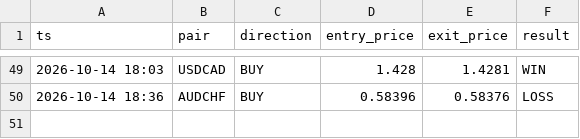
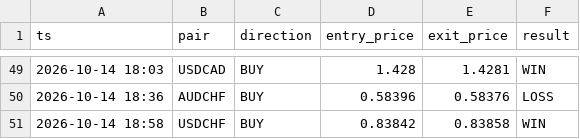
Before and after one commit to torium-art/forex-signal-bot, a CSV file: outcomes_journal.csv, drawn as a sheet; only a part is shown, gaps mark what is left out; the diff names each change by its address in the sheet, - before the commit and + after, or states it on an @@ line.

```diff
--- a/outcomes_journal.csv
+++ b/outcomes_journal.csv
+row 51: 2026-10-14 18:58 | USDCHF | BUY | 0.83842 | 0.83858 | WIN
```
Also changed, not shown: 1 other file.
